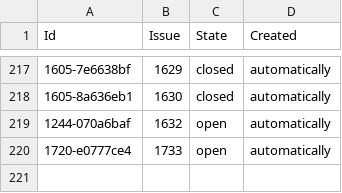
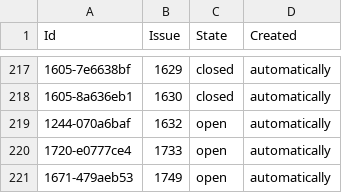
Before and after one commit to php-coder/mystamps, a TSV file: todos-on-github.tsv, drawn as a sheet; only a part is shown, gaps mark what is left out.

Commit message:
chore: sync issues for 6315235 task: rewrite AddCommentForm to HTMX

```diff
--- a/todos-on-github.tsv
+++ b/todos-on-github.tsv
@@ -220 +220,2 @@ Id	Issue	State	Created
 1720-e0777ce4	1733	open	automatically
+1671-479aeb53	1749	open	automatically
```
